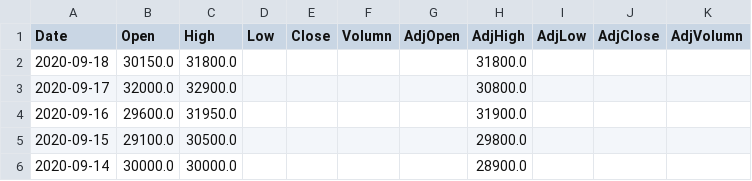
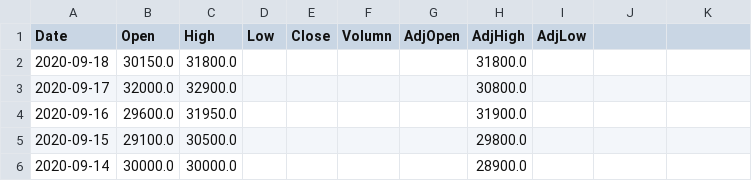
Before and after one commit to JungwooSim/spring-batch-skeleton, a CSV file: data/stock/950130.csv, drawn as a sheet; only a part is shown.

```diff
--- a/data/stock/950130.csv
+++ b/data/stock/950130.csv
@@ -1,2 +1,2 @@
-Date,Open,High,Low,Close,Volumn,AdjOpen,AdjHigh,AdjLow,AdjClose,AdjVolumn
+Date,Open,High,Low,Close,Volumn,AdjOpen,AdjHigh,AdjLow
 2020-09-18,30150.0,31800.0,,,,,31800.0,
```
Also changed, not shown: 4 other files.
